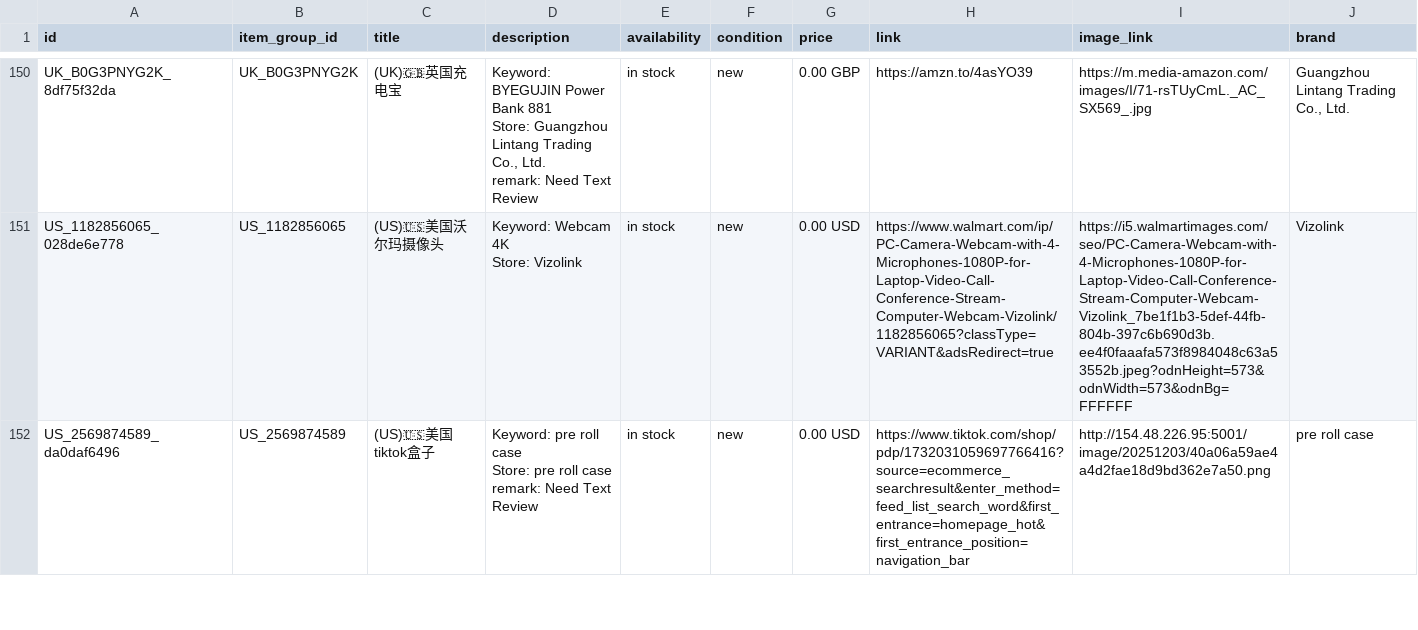
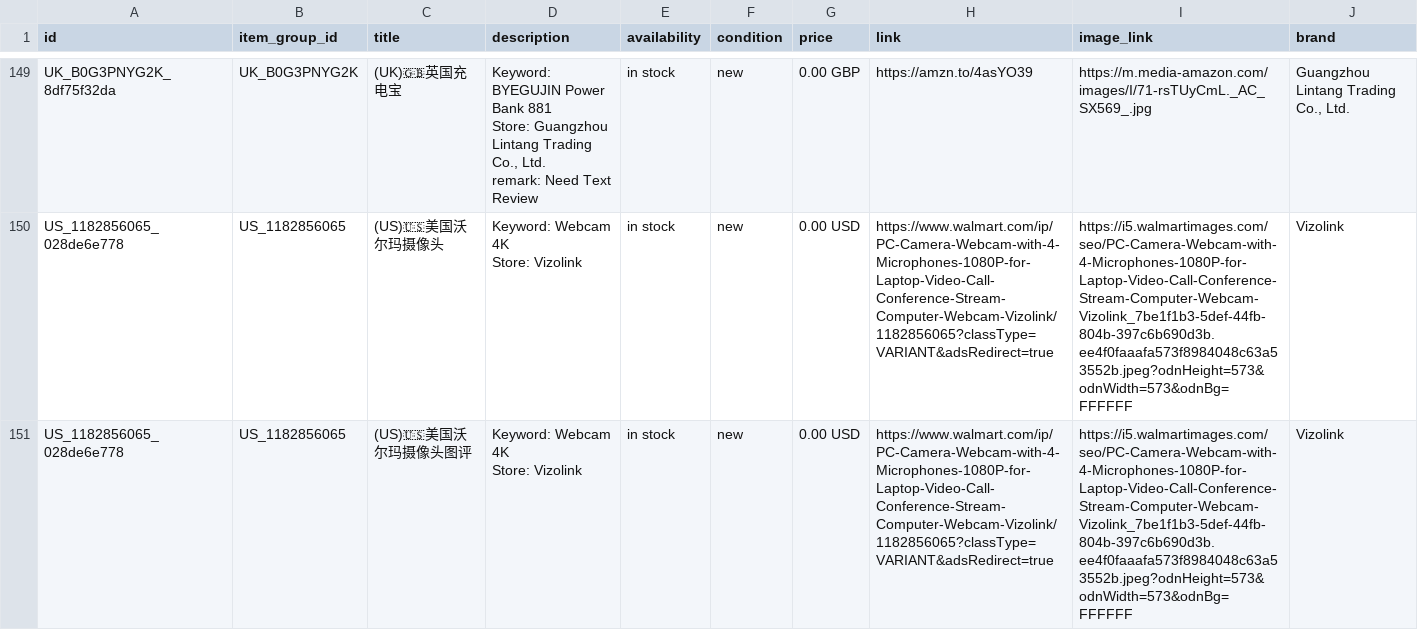
Before and after one commit to dalemy-1/wa-catalog-feed, a CSV file: docs/meta_all.csv, drawn as a sheet; only a part is shown, gaps mark what is left out; the shorter side is filled out with more unchanged rows; the diff covers the shown part only.

```diff
--- a/docs/meta_all.csv
+++ b/docs/meta_all.csv
@@ -451 +448,3 @@ US_1182856065_028de6e778,US_1182856065,(US)🇺🇸美国沃尔玛摄像头,"Key
 Store: Vizolink",in stock,new,0.00 USD,https://www.walmart.com/ip/PC-Camera-Webcam-with-4-Microphones-1080P-for-Laptop-Video-Call-Conference-Stream-Computer-Webcam-Vizolink/1182856065?classType=VARIANT&adsRedirect=true,https://i5.walmartimages.com/seo/PC-Camera-Webcam-with-4-Microphones-1080P-for-Laptop-Video-Call-Conference-Stream-Computer-Webcam-Vizolink_7be1f1b3-5def-44fb-804b-397c6b690d3b.ee4f0faaafa573f8984048c63a53552b.jpeg?odnHeight=573&odnWidth=573&odnBg=FFFFFF,Vizolink
+US_1182856065_028de6e778,US_1182856065,(US)🇺🇸美国沃尔玛摄像头图评,"Keyword: Webcam 4K
+Store: Vizolink",in stock,new,0.00 USD,https://www.walmart.com/ip/PC-Camera-Webcam-with-4-Microphones-1080P-for-Laptop-Video-Call-Conference-Stream-Computer-Webcam-Vizolink/1182856065?classType=VARIANT&adsRedirect=true,https://i5.walmartimages.com/seo/PC-Camera-Webcam-with-4-Microphones-1080P-for-Laptop-Video-Call-Conference-Stream-Computer-Webcam-Vizolink_7be1f1b3-5def-44fb-804b-397c6b690d3b.ee4f0faaafa573f8984048c63a53552b.jpeg?odnHeight=573&odnWidth=573&odnBg=FFFFFF,Vizolink
```
Also changed, not shown: 1 added row and 1 removed row elsewhere in this file, docs/uk.csv, docs/us.csv.
